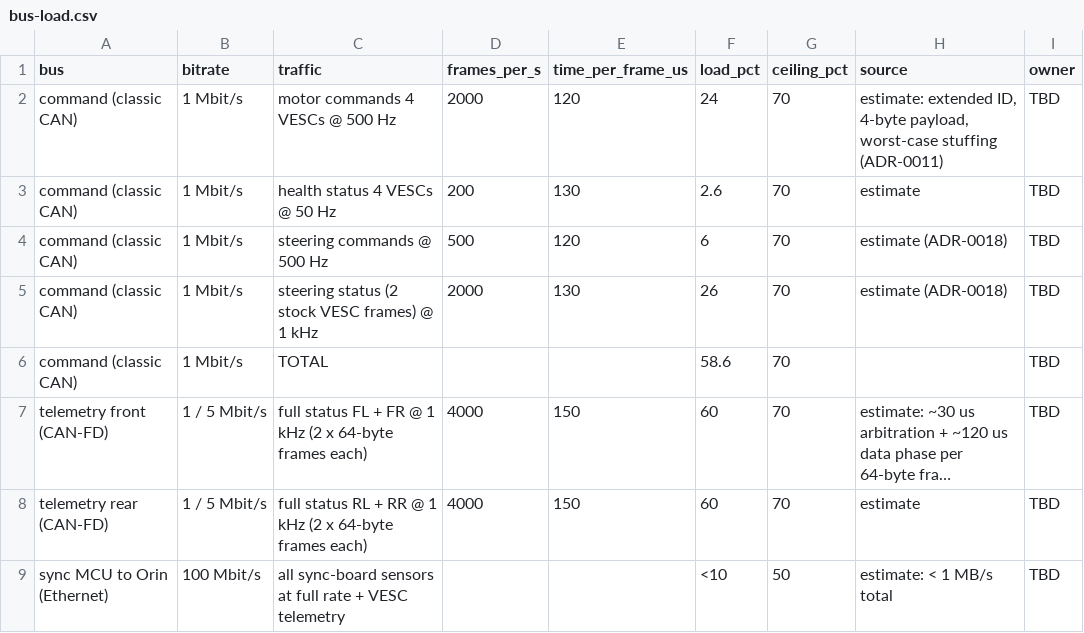
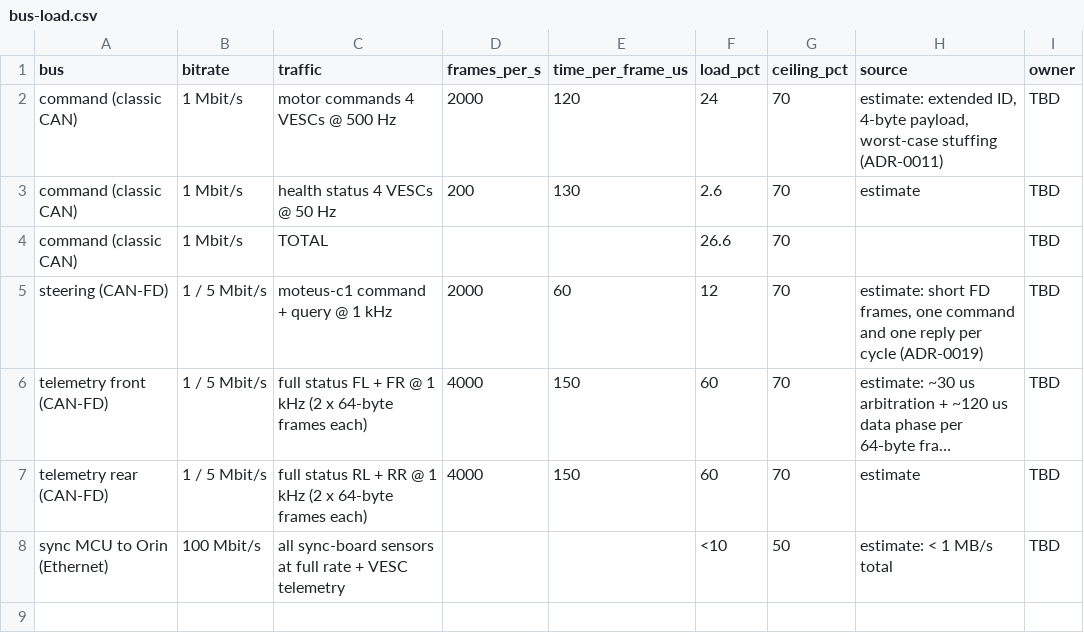
Before and after one commit to Autonomous-Robotics-Carleton/arc-monorepo, a CSV file: systems/budgets/bus-load.csv, drawn as a sheet; long unchanged cells end in …; removed rows and columns are numbered as before the commit, all else as after; the diff names each change by its address in the sheet, - before the commit and + after, or states it on an @@ line.

```diff
--- a/systems/budgets/bus-load.csv
+++ b/systems/budgets/bus-load.csv
-row 4: command (classic CAN) | 1 Mbit/s | steering commands @ 500 Hz | 500 | 120 | 6 | 70 | estimate (ADR-0018) | TBD
-row 5: command (classic CAN) | 1 Mbit/s | steering status (2 stock VESC frames) @ 1 kHz | 2000 | 130 | 26 | 70 | estimate (ADR-0018) | TBD
-F4 (load_pct): 58.6
+F4 (load_pct): 26.6
+row 5: steering (CAN-FD) | 1 / 5 Mbit/s | moteus-c1 command + query @ 1 kHz | 2000 | 60 | 12 | 70 | estimate: short FD frames, one command and one reply per cycle (ADR-0019) | TBD
```
Also changed, not shown: systems/budgets/cost.csv, 6 other files.
